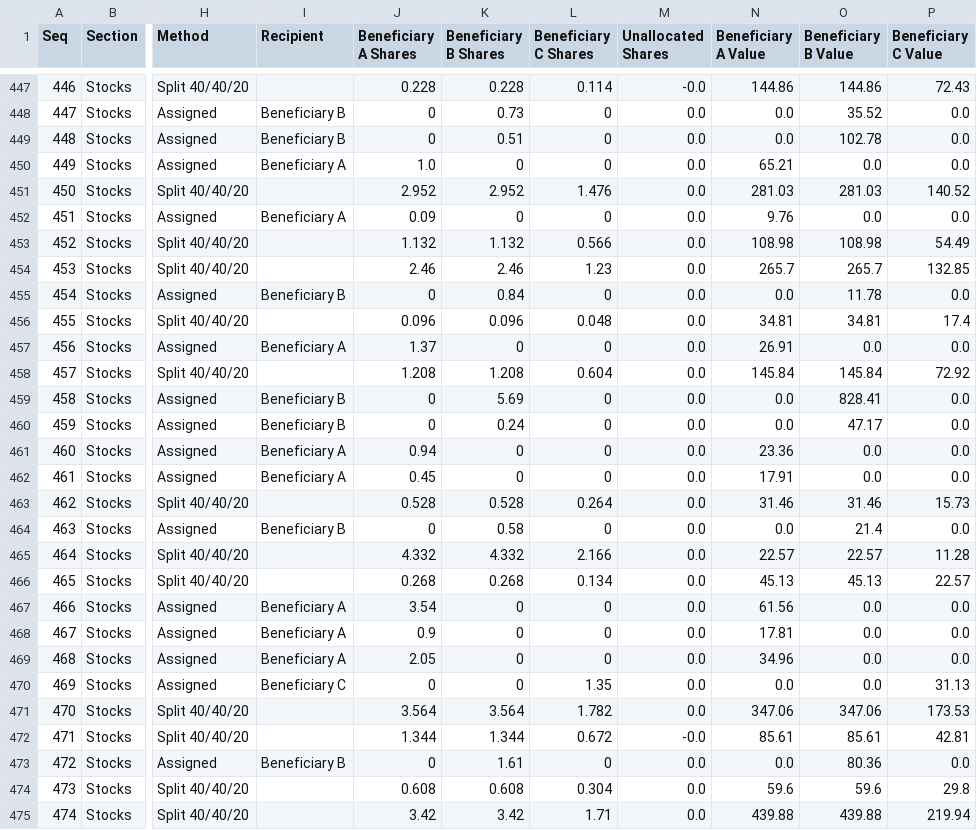
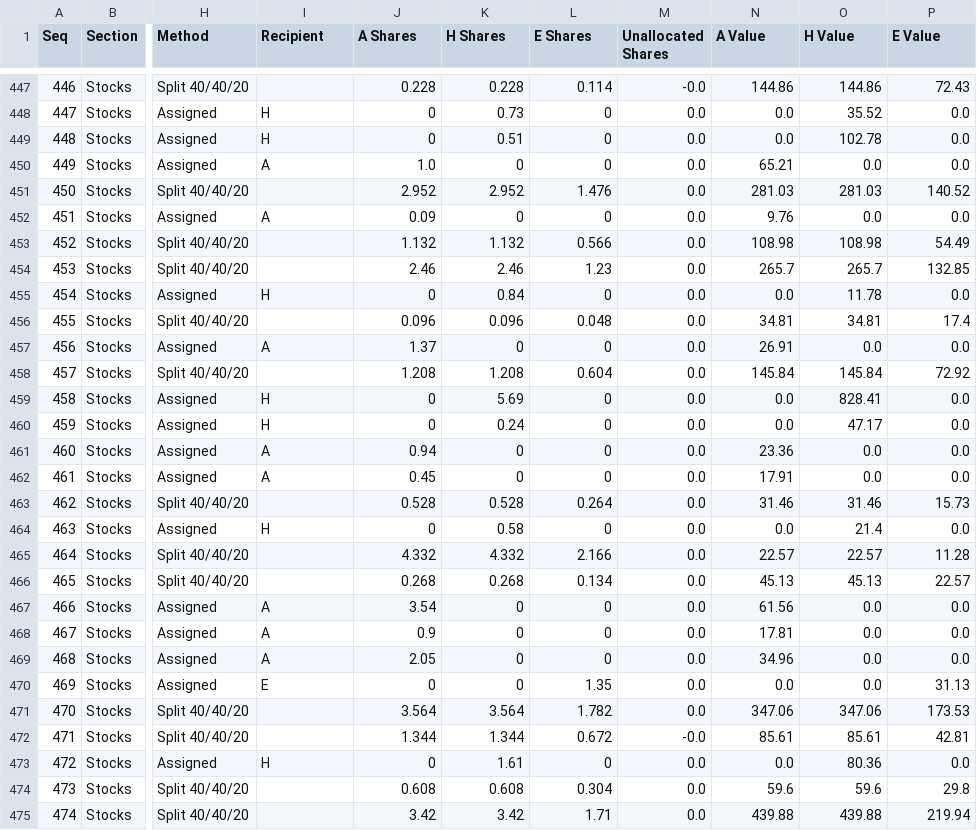
Before and after one commit to rbpasker/Boggle, a CSV file: data/holdings.csv, drawn as a sheet; only a part is shown, gaps mark what is left out; the diff covers the shown part only; the diff names each change by its address in the sheet, - before the commit and + after, or states it on an @@ line.

```diff
--- a/data/holdings.csv
+++ b/data/holdings.csv
-J1: Beneficiary A Shares
+J1: A Shares
-K1: Beneficiary B Shares
+K1: H Shares
-L1: Beneficiary C Shares
+L1: E Shares
-N1: Beneficiary A Value
+N1: A Value
-O1: Beneficiary B Value
+O1: H Value
-P1: Beneficiary C Value
+P1: E Value
-I448:I449 (Recipient): Beneficiary B
+I448:I449 (Recipient): H
-I450 (Recipient): Beneficiary A
+I450 (Recipient): A
-I452 (Recipient): Beneficiary A
+I452 (Recipient): A
-I455 (Recipient): Beneficiary B
+I455 (Recipient): H
-I457 (Recipient): Beneficiary A
+I457 (Recipient): A
-I459:I460 (Recipient): Beneficiary B
+I459:I460 (Recipient): H
-I461:I462 (Recipient): Beneficiary A
+I461:I462 (Recipient): A
-I464 (Recipient): Beneficiary B
+I464 (Recipient): H
-I467:I469 (Recipient): Beneficiary A
+I467:I469 (Recipient): A
-I470 (Recipient): Beneficiary C
+I470 (Recipient): E
-I473 (Recipient): Beneficiary B
+I473 (Recipient): H
```
Also changed, not shown: 167 edited cells elsewhere in this file, 7 other files.
